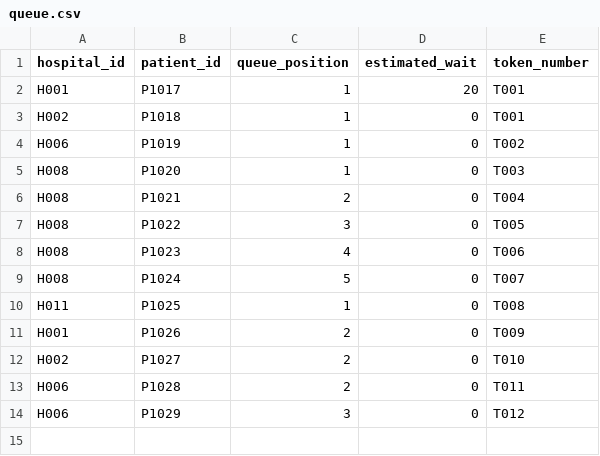
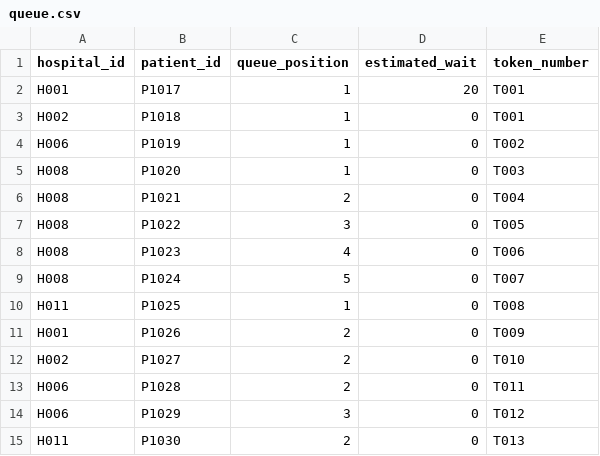
Before and after one commit to Pritesh-Trivedi/hospital-management-agent, a CSV file: backend/data/queue.csv, drawn as a sheet; the diff names each change by its address in the sheet, - before the commit and + after, or states it on an @@ line.

```diff
--- a/backend/data/queue.csv
+++ b/backend/data/queue.csv
+row 15: H011 | P1030 | 2 | 0 | T013
```
Also changed, not shown: backend/data/ambulances.csv, backend/data/appointments.csv, 17 other files.
